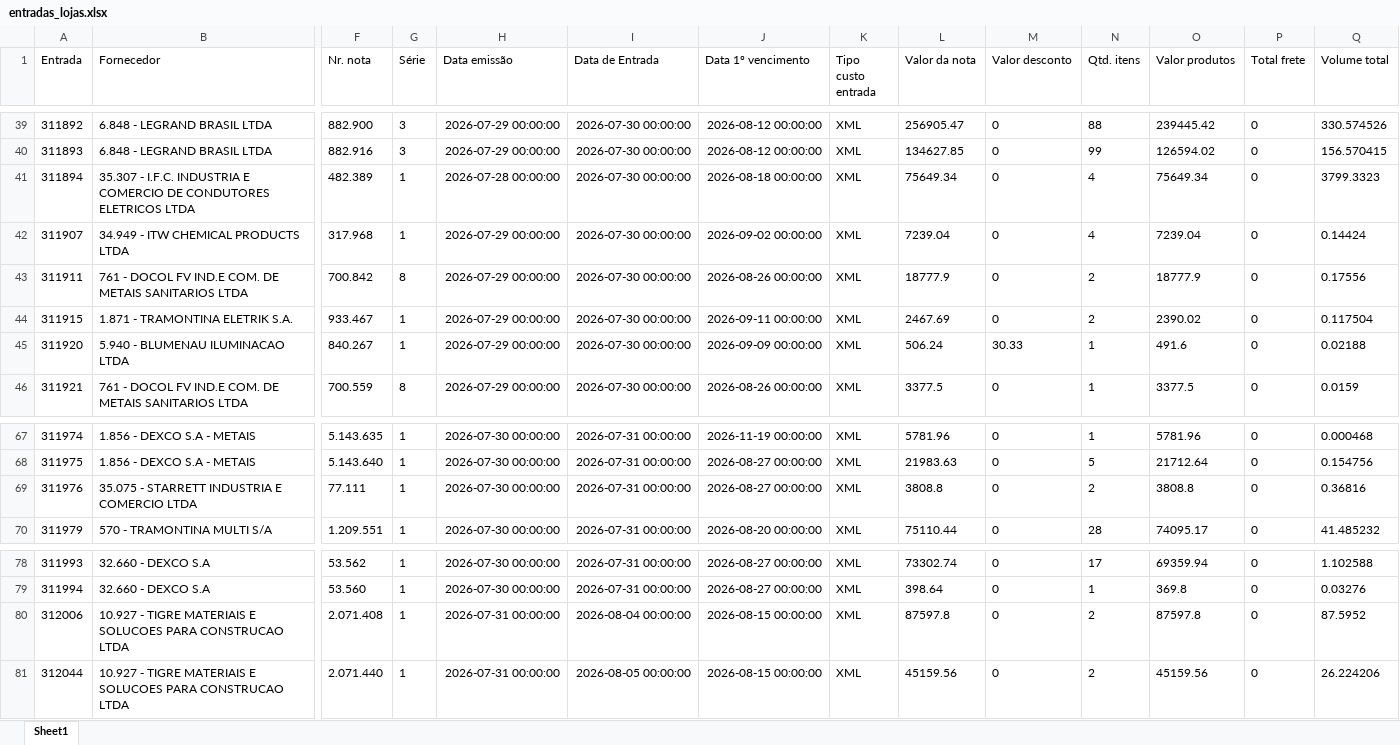
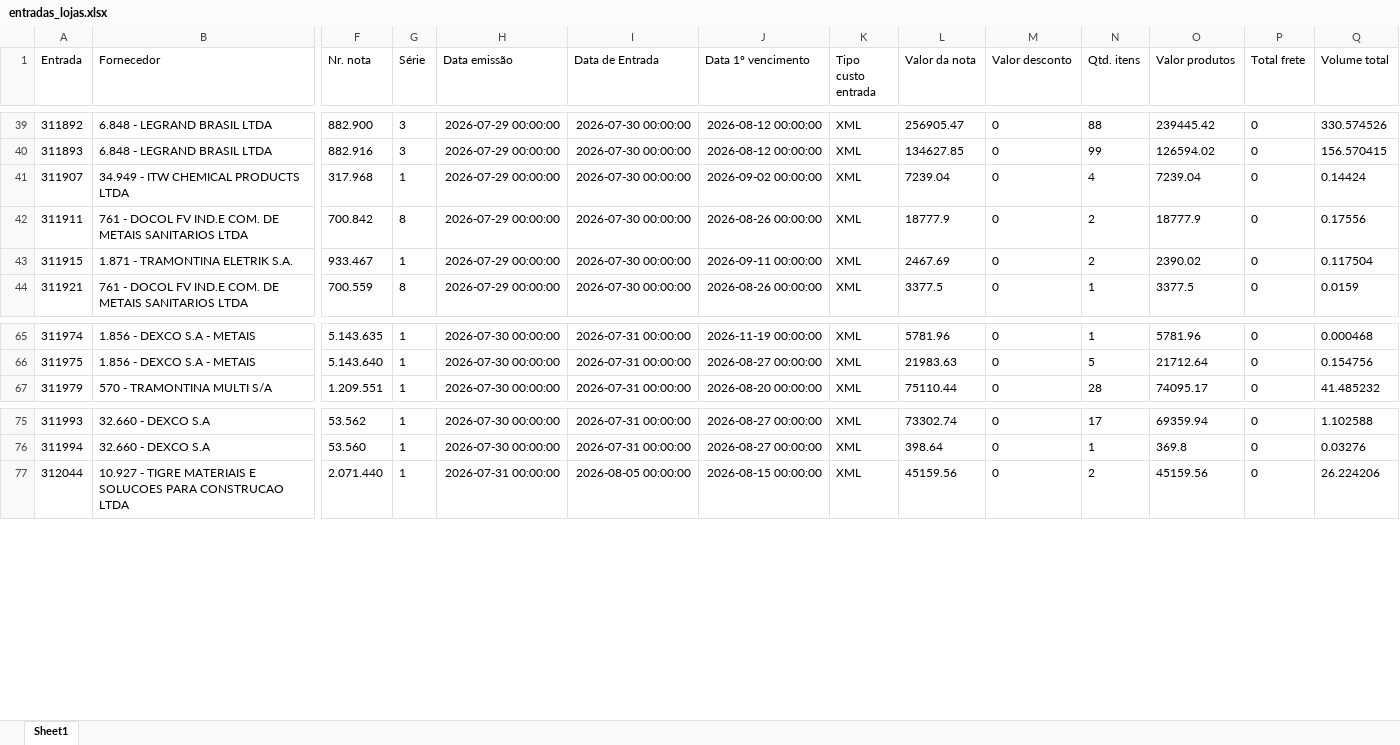
Before and after one commit to ShuuraBr/AGENDAMENTO, an Excel workbook: backend/uploads/importacao-relatorio/entradas_lojas.xlsx, sheet Sheet1, drawn as a sheet; only a part is shown, gaps mark what is left out; values as stored, in another font and other column widths than the file's, no borders; rows hold the shown columns only; the diff names each change by its address in the sheet, - before the commit and + after, or states it on an @@ line.

```diff
--- a/backend/uploads/importacao-relatorio/entradas_lojas.xlsx (sheet Sheet1)
+++ b/backend/uploads/importacao-relatorio/entradas_lojas.xlsx (sheet Sheet1)
-row 41: 311894 | 35.307 - I.F.C. INDUSTRIA E COMERCIO DE CONDUTORES ELETRICOS LTDA | 482.389 | 1 | 2026-07-28 00:00:00 | 2026-07-30 00:00:00 | 2026-08-18 00:00:00 | XML | 75649.34 | 0 | 4 | 75649.34 | 0 | 3799.3323
-row 45: 311920 | 5.940 - BLUMENAU ILUMINACAO LTDA | 840.267 | 1 | 2026-07-29 00:00:00 | 2026-07-30 00:00:00 | 2026-09-09 00:00:00 | XML | 506.24 | 30.33 | 1 | 491.6 | 0 | 0.02188
-row 69: 311976 | 35.075 - STARRETT INDUSTRIA E COMERCIO LTDA | 77.111 | 1 | 2026-07-30 00:00:00 | 2026-07-31 00:00:00 | 2026-08-27 00:00:00 | XML | 3808.8 | 0 | 2 | 3808.8 | 0 | 0.36816
-row 80: 312006 | 10.927 - TIGRE MATERIAIS E SOLUCOES PARA CONSTRUCAO LTDA | 2.071.408 | 1 | 2026-07-31 00:00:00 | 2026-08-04 00:00:00 | 2026-08-15 00:00:00 | XML | 87597.8 | 0 | 2 | 87597.8 | 0 | 87.5952
```
Also changed, not shown: tratando_tabelas/ac_coelho/entradas_ac_coelho.xlsx, tratando_tabelas/finitura/entradas_finitura.xlsx, 6 other files.
